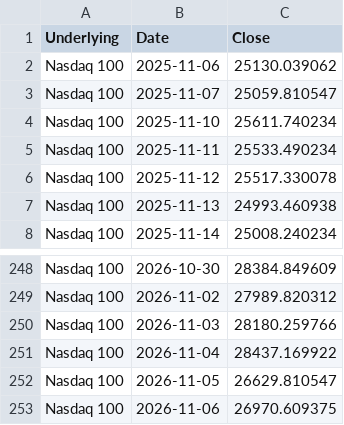
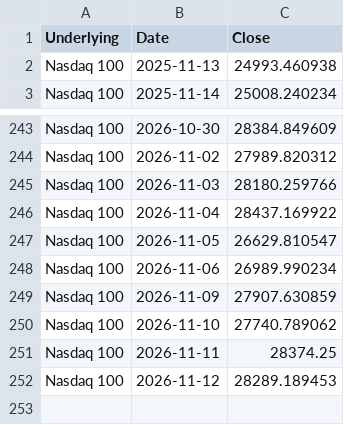
Before and after one commit to moby1de/LeverageLens-Events, a CSV file: index_lookback_NASDAQ100.csv, drawn as a sheet; only a part is shown, gaps mark what is left out.

Commit message:
Update index_lookback_NASDAQ100.csv

```diff
--- a/index_lookback_NASDAQ100.csv
+++ b/index_lookback_NASDAQ100.csv
@@ -1,7 +1,2 @@
 Underlying,Date,Close
-Nasdaq 100,2025-11-06,25130.039062
-Nasdaq 100,2025-11-07,25059.810547
-Nasdaq 100,2025-11-10,25611.740234
-Nasdaq 100,2025-11-11,25533.490234
-Nasdaq 100,2025-11-12,25517.330078
 Nasdaq 100,2025-11-13,24993.460938
@@ -252,2 +247,6 @@ Nasdaq 100,2026-11-04,28437.169922
 Nasdaq 100,2026-11-05,26629.810547
-Nasdaq 100,2026-11-06,26970.609375
+Nasdaq 100,2026-11-06,26989.990234
+Nasdaq 100,2026-11-09,27907.630859
+Nasdaq 100,2026-11-10,27740.789062
+Nasdaq 100,2026-11-11,28374.25
+Nasdaq 100,2026-11-12,28289.189453
```
